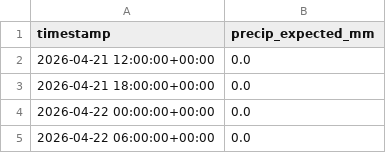
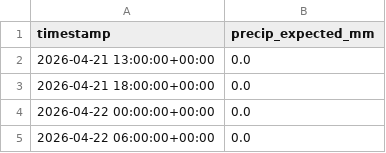
Before and after one commit to easipes2021/Illinois-River-Predictor, a CSV file: weather_forecast.csv, drawn as a sheet; only a part is shown.

```diff
--- a/weather_forecast.csv
+++ b/weather_forecast.csv
@@ -1,3 +1,3 @@
 timestamp,precip_expected_mm
-2026-04-21 12:00:00+00:00,0.0
+2026-04-21 13:00:00+00:00,0.0
 2026-04-21 18:00:00+00:00,0.0
```
Also changed, not shown: illinois_river_network.csv, master_training_data.csv, 5 other files.
